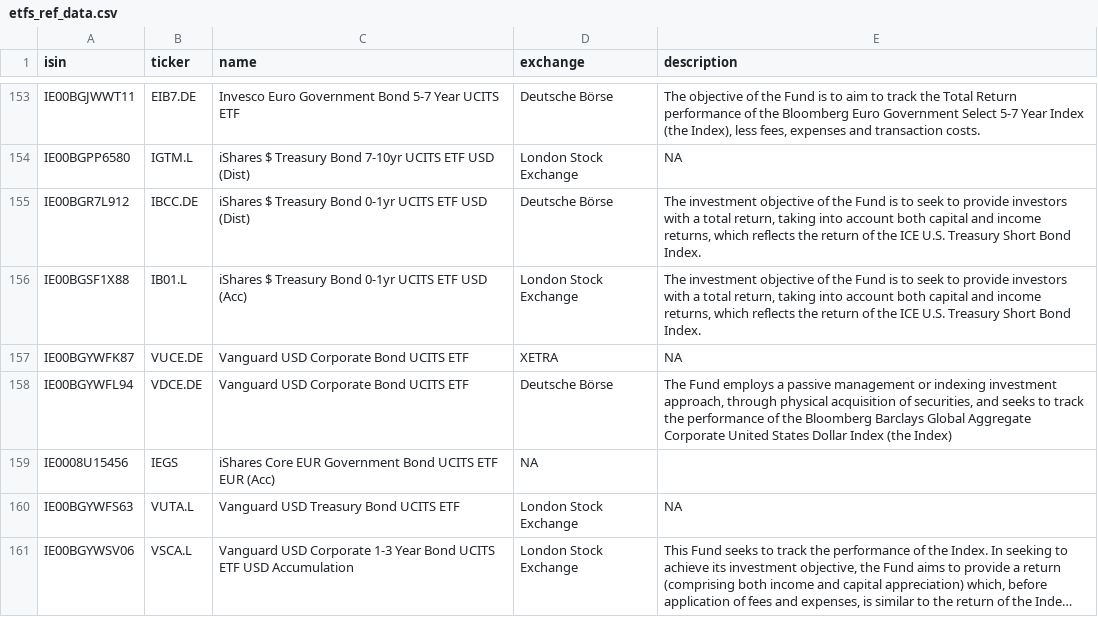
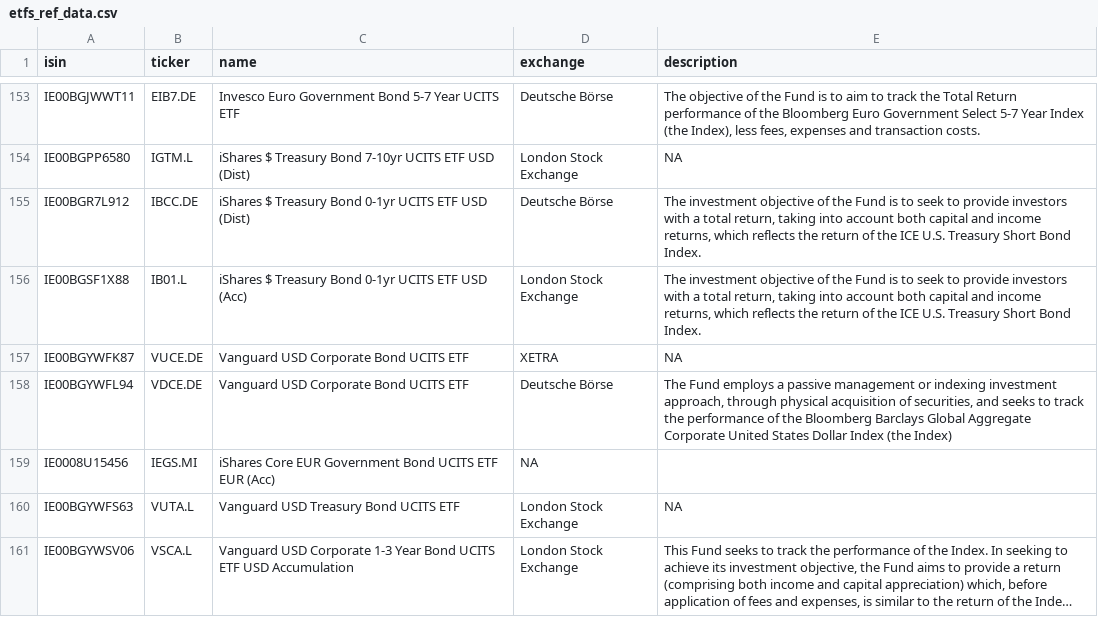
Before and after one commit to rrvences/ETF_BondIA, a CSV file: pipelines/ref_data/etfs_ref_data.csv, drawn as a sheet; only a part is shown, gaps mark what is left out; long unchanged cells end in ….

```diff
--- a/pipelines/ref_data/etfs_ref_data.csv
+++ b/pipelines/ref_data/etfs_ref_data.csv
@@ -158,3 +158,3 @@ IE00BGYWFK87,VUCE.DE,"Vanguard USD Corporate Bond UCITS ETF",XETRA,"NA"
 IE00BGYWFL94,VDCE.DE,"Vanguard USD Corporate Bond UCITS ETF",Deutsche Börse,"The Fund employs a passive management  or indexing  investment approach, through physical acquisition of securities, and seeks to track the performance of the Bloomberg Barclays Global Aggregate Corporate  United States Dollar Index (the Index)"
-IE0008U15456,IEGS,"iShares Core EUR Government Bond UCITS ETF EUR (Acc)","NA"
+IE0008U15456,IEGS.MI,"iShares Core EUR Government Bond UCITS ETF EUR (Acc)","NA"
 IE00BGYWFS63,VUTA.L,"Vanguard USD Treasury Bond UCITS ETF",London Stock Exchange,"NA"
```
Also changed, not shown: 5 other files.
